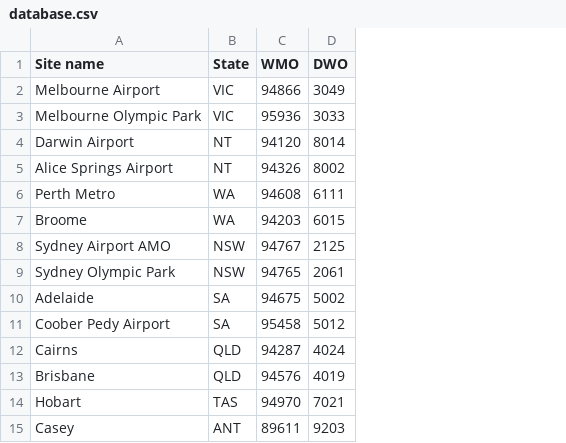
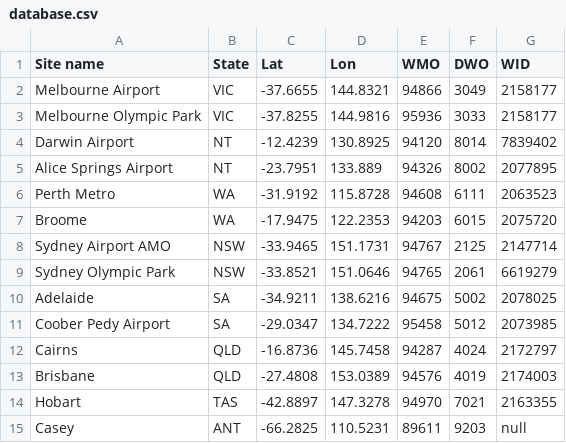
Before and after one commit to JamalKhalili/septteam2016, a CSV file: src/mvc/model/database.csv, drawn as a sheet; the diff names each change by its address in the sheet, - before the commit and + after, or states it on an @@ line.

```diff
--- a/src/mvc/model/database.csv
+++ b/src/mvc/model/database.csv
+column C (Lat), rows 2-15: -37.6655 | -37.8255 | -12.4239 | -23.7951 | -31.9192 | -17.9475 | -33.9465 | -33.8521 | -34.9211 | -29.0347 | -16.8736 | -27.4808 | -42.8897 | -66.2825
+column D (Lon), rows 2-15: 144.8321 | 144.9816 | 130.8925 | 133.889 | 115.8728 | 122.2353 | 151.1731 | 151.0646 | 138.6216 | 134.7222 | 145.7458 | 153.0389 | 147.3278 | 110.5231
+column G (WID), rows 2-15: 2158177 | 2158177 | 7839402 | 2077895 | 2063523 | 2075720 | 2147714 | 6619279 | 2078025 | 2073985 | 2172797 | 2174003 | 2163355 | null
```
Also changed, not shown: 5 other files.
